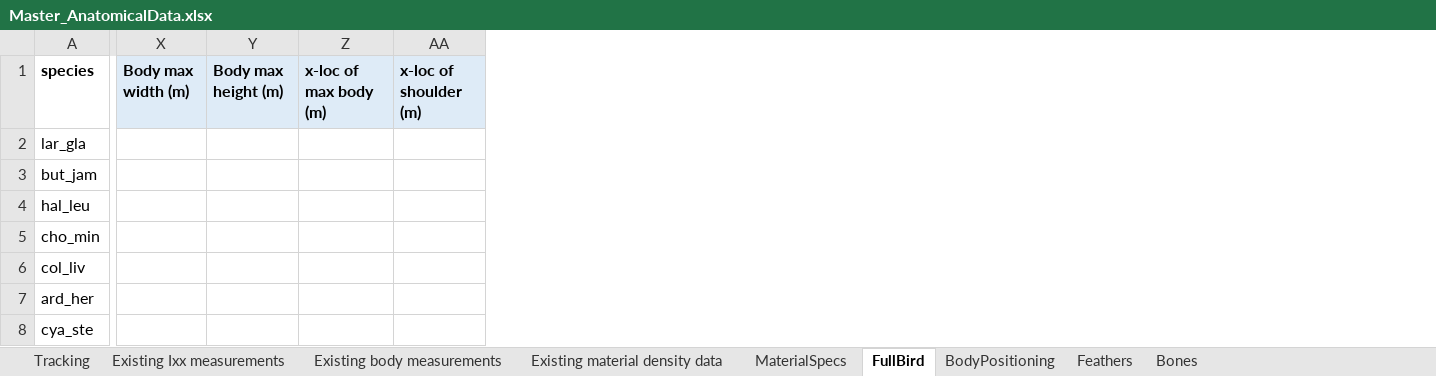
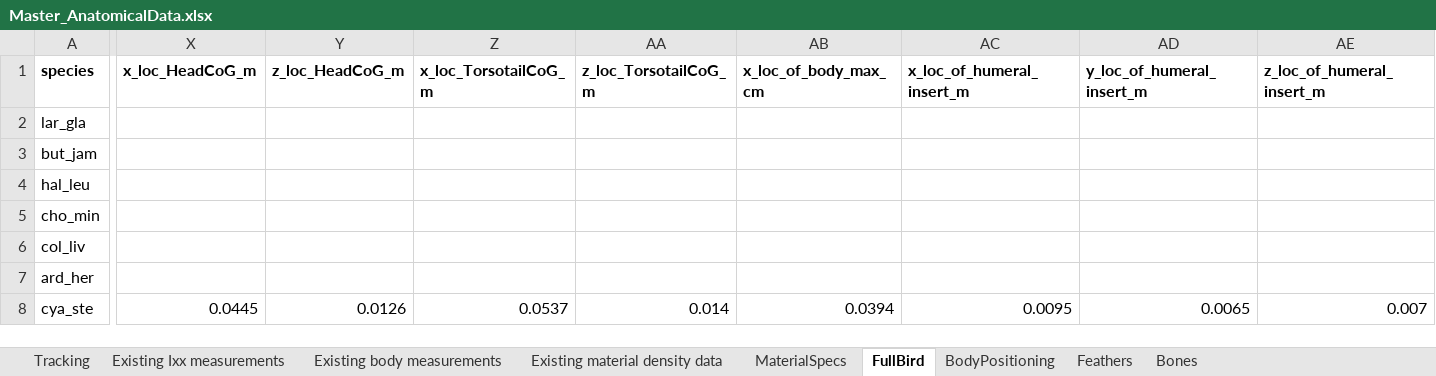
Before and after one commit to charvey23/AvInertia, an Excel workbook: data/Master_AnatomicalData.xlsx, sheet FullBird, drawn as a sheet; only a part is shown, gaps mark what is left out; values as stored, in another font and other column widths than the file's, no borders; removed rows and columns are numbered as before the commit, all else as after; the diff covers the shown part only; the diff names each change by its address in the sheet, - before the commit and + after, or states it on an @@ line.

Commit message:
completed including the torso/tail MOI and CG calculations - still need to add one more constraint on the optimization

```diff
--- a/data/Master_AnatomicalData.xlsx (sheet FullBird)
+++ b/data/Master_AnatomicalData.xlsx (sheet FullBird)
-column X (Body max width (m)), empty
-column Y (Body max height (m)), empty
-column Z (x-loc of max body (m)), empty
-column AA (x-loc of shoulder (m)), empty
+column X (x_loc_HeadCoG_m), row 8: 0.0445
+column Y (z_loc_HeadCoG_m), row 8: 0.0126
+column Z (x_loc_TorsotailCoG_m), row 8: 0.0537
+column AA (z_loc_TorsotailCoG_m), row 8: 0.014
+column AB (x_loc_of_body_max_cm), row 8: 0.0394
+column AC (x_loc_of_humeral_insert_m), row 8: 0.0095
+column AD (y_loc_of_humeral_insert_m), row 8: 0.0065
+column AE (z_loc_of_humeral_insert_m), row 8: 0.007
```
Also changed, not shown: 1 added column elsewhere in this sheet, sheet BodyPositioning, 3 other files.
